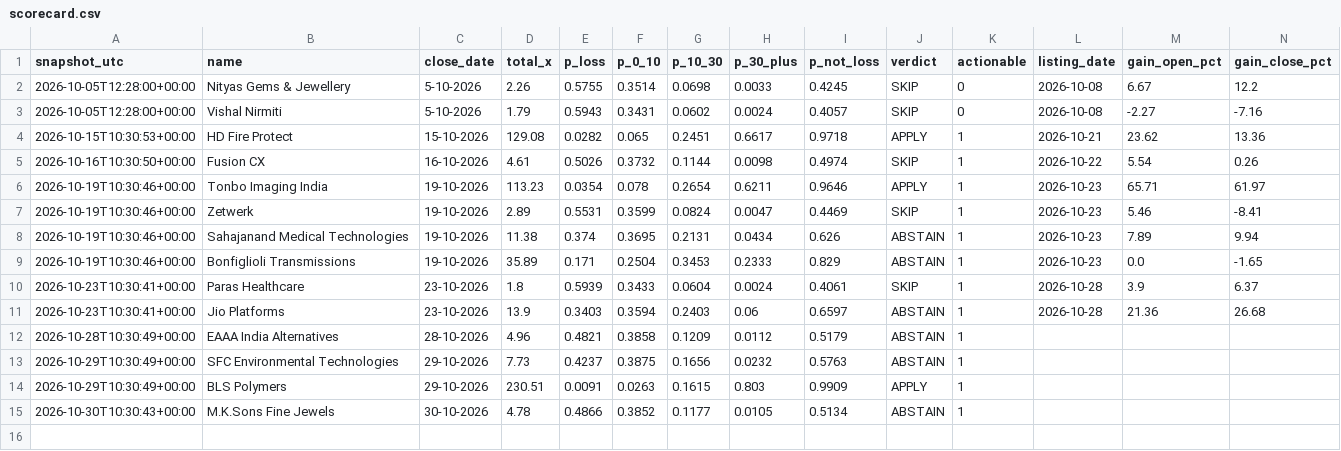
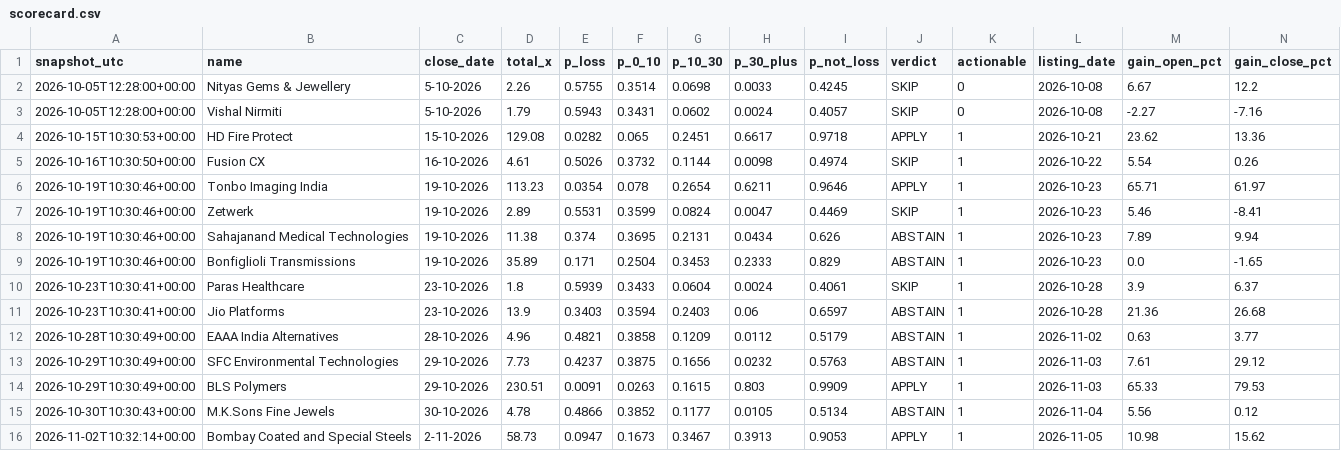
Before and after one commit to NipunRaj96/ipo-agent, a CSV file: data/scorecard.csv, drawn as a sheet.

```diff
--- a/data/scorecard.csv
+++ b/data/scorecard.csv
@@ -11,5 +11,6 @@ snapshot_utc,name,close_date,total_x,p_loss,p_0_10,p_10_30,p_30_plus,p_not_loss,
 2026-10-23T10:30:41+00:00,Jio Platforms,23-10-2026,13.9,0.3403,0.3594,0.2403,0.06,0.6597,ABSTAIN,1,2026-10-28,21.36,26.68
-2026-10-28T10:30:49+00:00,EAAA India Alternatives,28-10-2026,4.96,0.4821,0.3858,0.1209,0.0112,0.5179,ABSTAIN,1,,,
-2026-10-29T10:30:49+00:00,SFC Environmental Technologies,29-10-2026,7.73,0.4237,0.3875,0.1656,0.0232,0.5763,ABSTAIN,1,,,
-2026-10-29T10:30:49+00:00,BLS Polymers,29-10-2026,230.51,0.0091,0.0263,0.1615,0.803,0.9909,APPLY,1,,,
-2026-10-30T10:30:43+00:00,M.K.Sons Fine Jewels,30-10-2026,4.78,0.4866,0.3852,0.1177,0.0105,0.5134,ABSTAIN,1,,,
+2026-10-28T10:30:49+00:00,EAAA India Alternatives,28-10-2026,4.96,0.4821,0.3858,0.1209,0.0112,0.5179,ABSTAIN,1,2026-11-02,0.63,3.77
+2026-10-29T10:30:49+00:00,SFC Environmental Technologies,29-10-2026,7.73,0.4237,0.3875,0.1656,0.0232,0.5763,ABSTAIN,1,2026-11-03,7.61,29.12
+2026-10-29T10:30:49+00:00,BLS Polymers,29-10-2026,230.51,0.0091,0.0263,0.1615,0.803,0.9909,APPLY,1,2026-11-03,65.33,79.53
+2026-10-30T10:30:43+00:00,M.K.Sons Fine Jewels,30-10-2026,4.78,0.4866,0.3852,0.1177,0.0105,0.5134,ABSTAIN,1,2026-11-04,5.56,0.12
+2026-11-02T10:32:14+00:00,Bombay Coated and Special Steels,2-11-2026,58.73,0.0947,0.1673,0.3467,0.3913,0.9053,APPLY,1,2026-11-05,10.98,15.62
```
Also changed, not shown: data/ipos.csv.
